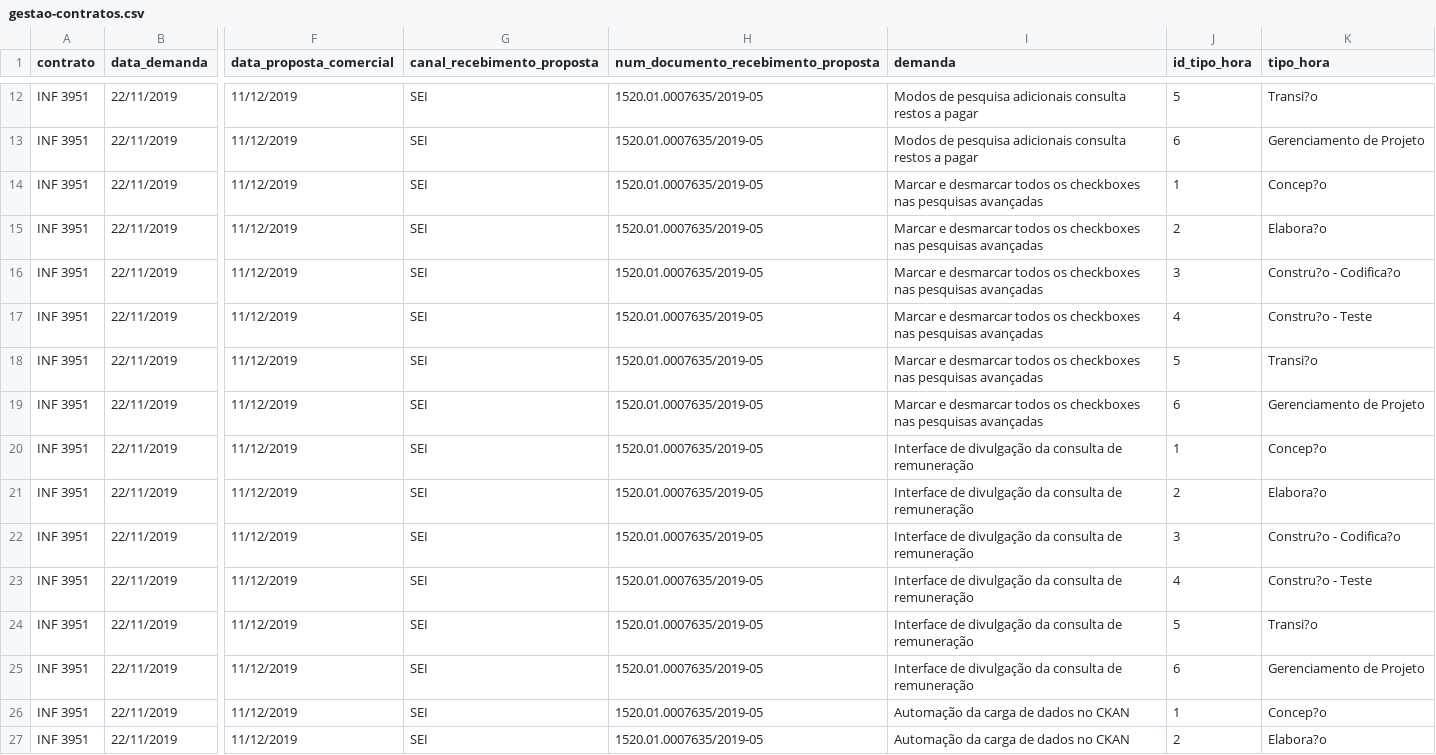
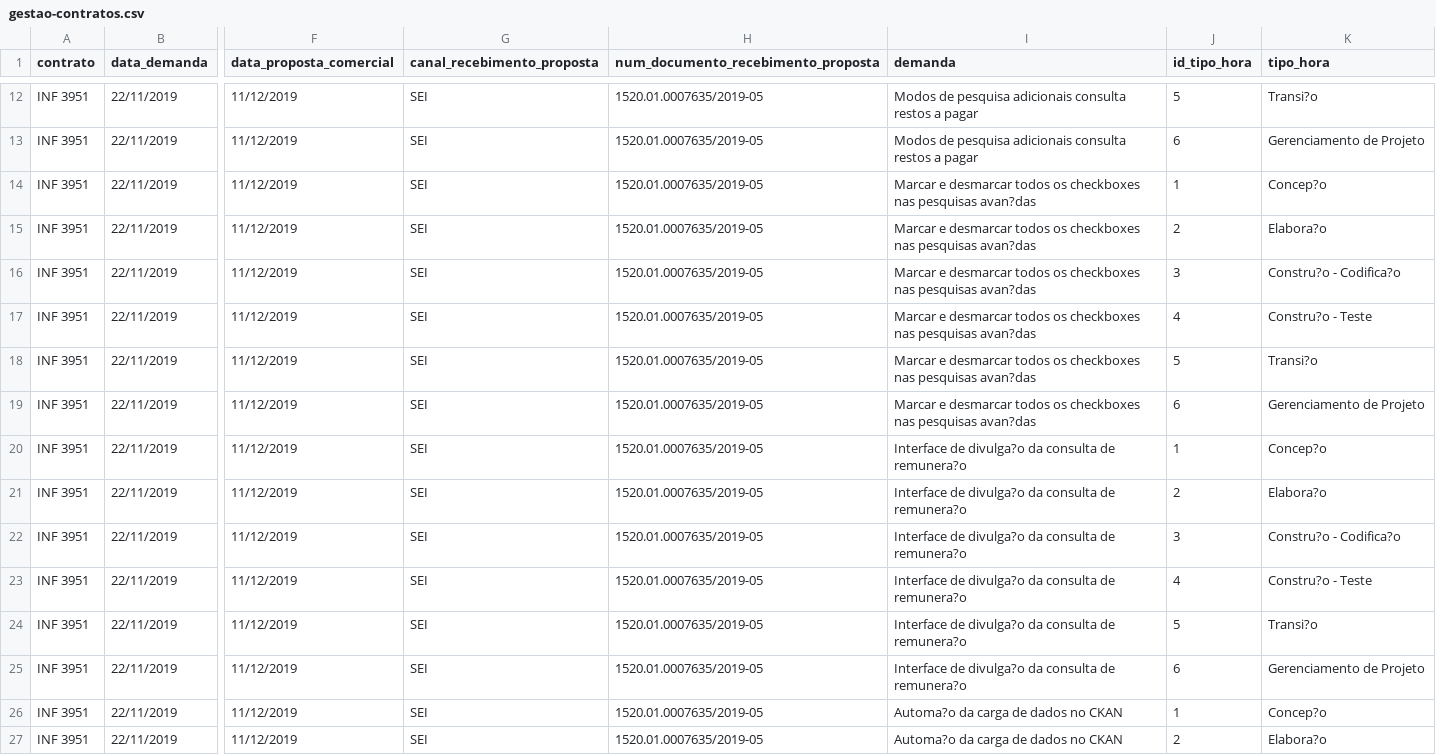
Before and after one commit to transparencia-mg/gestao-contratos, a CSV file: gestao-contratos.csv, drawn as a sheet; only a part is shown, gaps mark what is left out; the diff covers the shown part only; the diff names each change by its address in the sheet, - before the commit and + after, or states it on an @@ line.

Commit message:
Atualizada dados

```diff
--- a/gestao-contratos.csv
+++ b/gestao-contratos.csv
-I14:I19 (demanda): …nas pesquisas avançadas
+I14:I19 (demanda): …nas pesquisas avan?das
-I20:I25 (demanda): Interface de divulgação da consulta de remuneração
+I20:I25 (demanda): Interface de divulga?o da consulta de remunera?o
-I26:I27 (demanda): Automação da carga de dados no CKAN
+I26:I27 (demanda): Automa?o da carga de dados no CKAN
```
Also changed, not shown: 59 edited cells elsewhere in this file.
